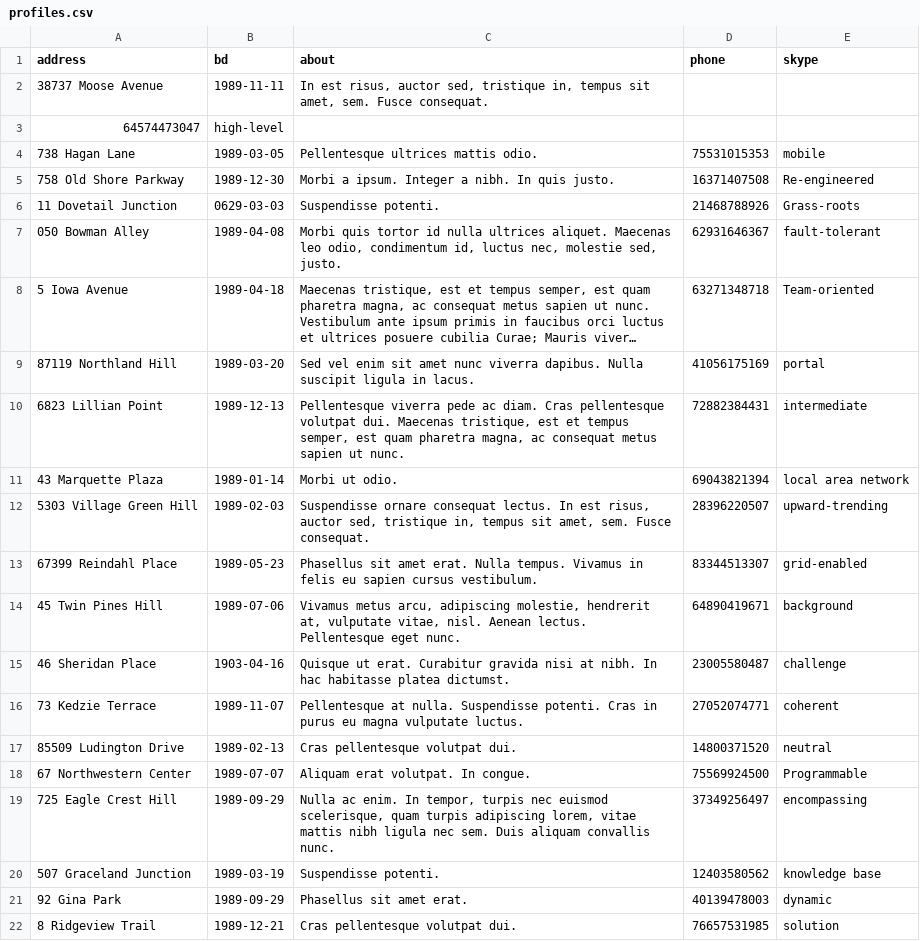
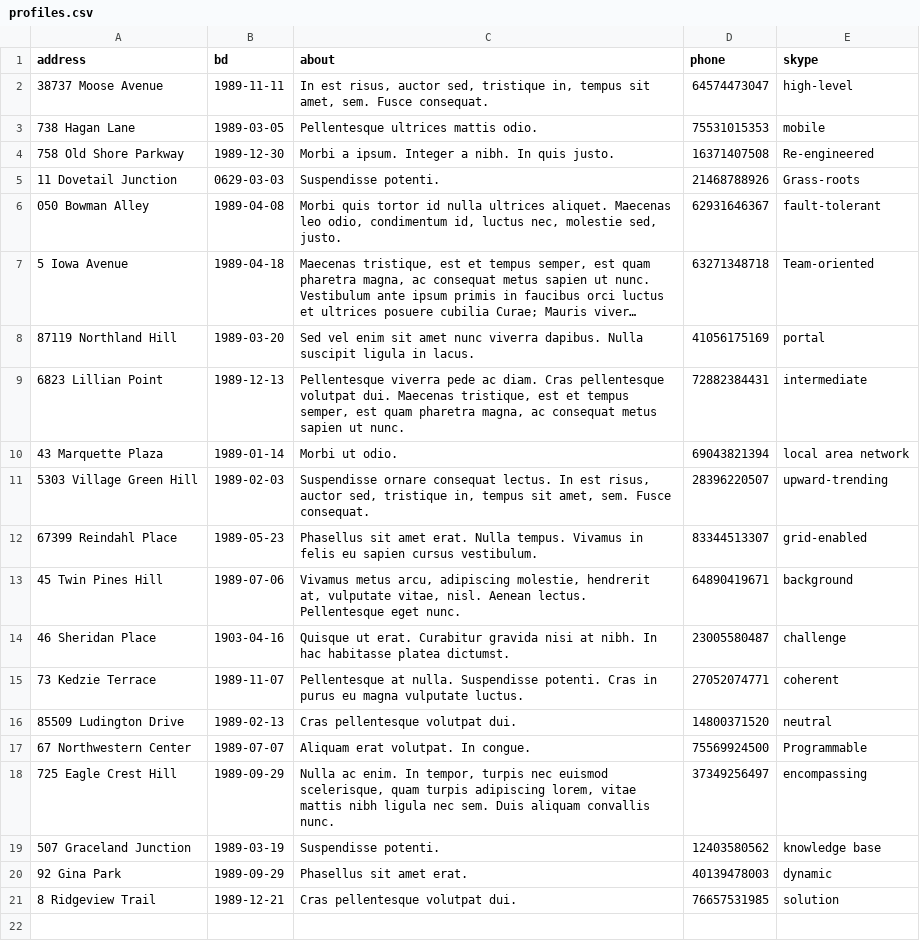
Before and after one commit to wel80/1027189-task-force-1, a CSV file: data/profiles.csv, drawn as a sheet; long unchanged cells end in ….

```diff
--- a/data/profiles.csv
+++ b/data/profiles.csv
@@ -1,4 +1,3 @@
 address,bd,about,phone,skype
-38737 Moose Avenue,1989-11-11,"In est risus, auctor sed, tristique in, tempus sit amet, sem. Fusce consequat.",
-64574473047,high-level
+38737 Moose Avenue,1989-11-11,"In est risus, auctor sed, tristique in, tempus sit amet, sem. Fusce consequat.",64574473047,high-level
 738 Hagan Lane,1989-03-05,Pellentesque ultrices mattis odio.,75531015353,mobile
```
Also changed, not shown: 9 other files.
